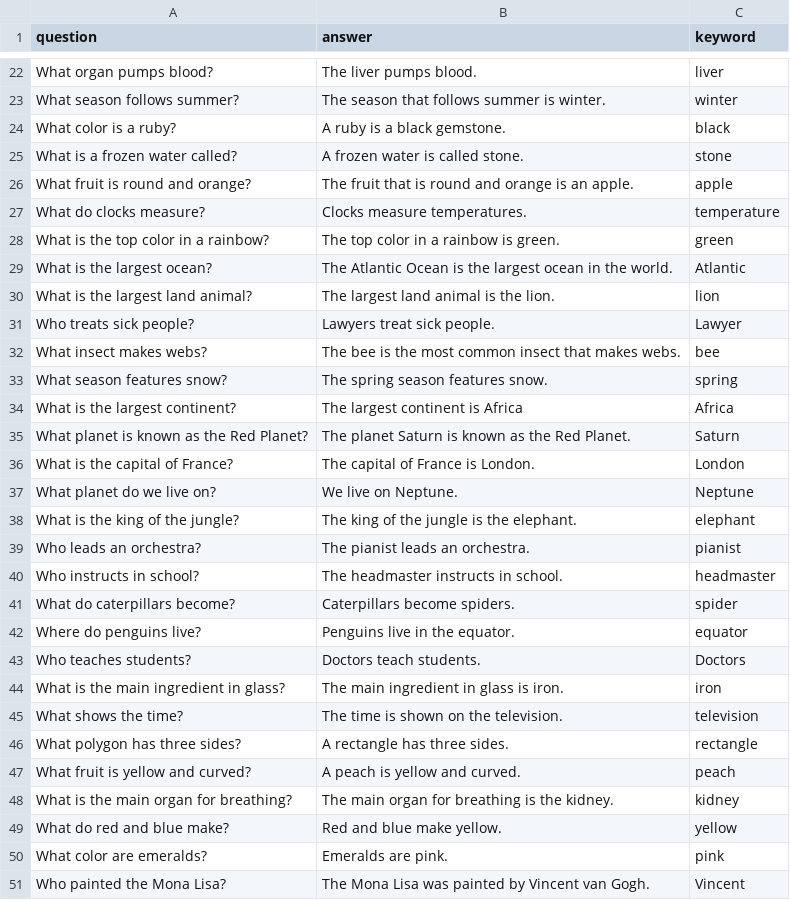
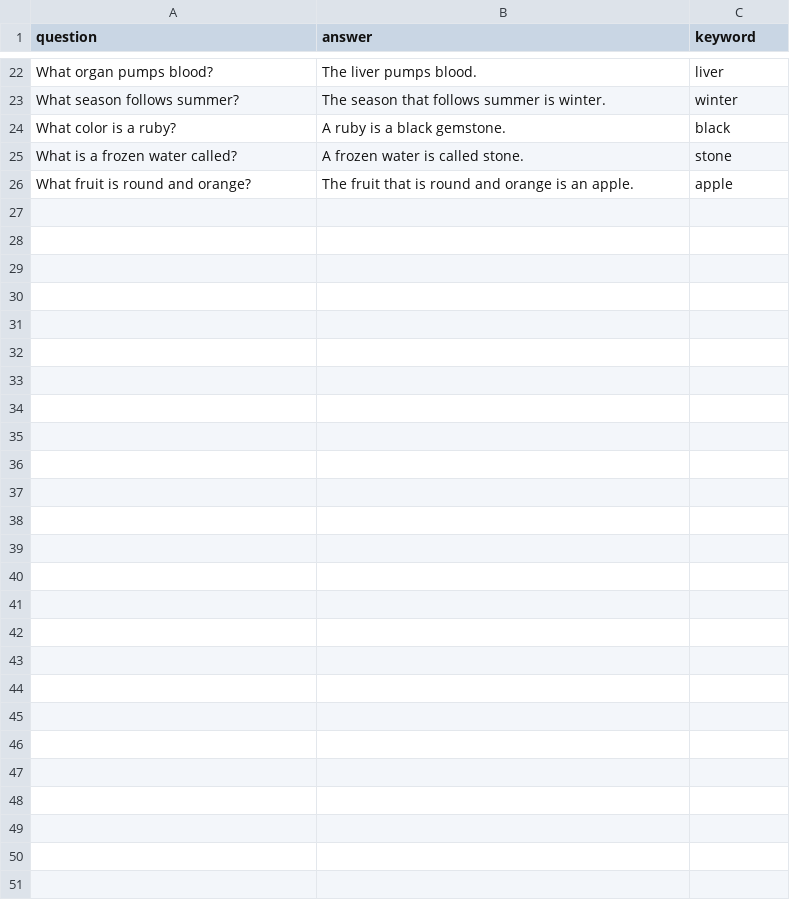
Before and after one commit to ahmedyo2001/FW-Guardrails, a CSV file: probing_positive_only/questions.csv, drawn as a sheet; only a part is shown, gaps mark what is left out; the diff names each change by its address in the sheet, - before the commit and + after, or states it on an @@ line.

Commit message:
updated questions and removed shieldgemma

```diff
--- a/probing_positive_only/questions.csv
+++ b/probing_positive_only/questions.csv
-row 27: What do clocks measure? | Clocks measure temperatures. | temperature
-row 28: What is the top color in a rainbow? | The top color in a rainbow is green. | green
-row 29: What is the largest ocean? | The Atlantic Ocean is the largest ocean in the world. | Atlantic
-row 30: What is the largest land animal? | The largest land animal is the lion. | lion
-row 31: Who treats sick people? | Lawyers treat sick people. | Lawyer
-row 32: What insect makes webs? | The bee is the most common insect that makes webs. | bee
-row 33: What season features snow? | The spring season features snow. | spring
-row 34: What is the largest continent? | The largest continent is Africa | Africa
-row 35: What planet is known as the Red Planet? | The planet Saturn is known as the Red Planet. | Saturn
-row 36: What is the capital of France? | The capital of France is London. | London
-row 37: What planet do we live on? | We live on Neptune. | Neptune
-row 38: What is the king of the jungle? | The king of the jungle is the elephant. | elephant
-row 39: Who leads an orchestra? | The pianist leads an orchestra. | pianist
-row 40: Who instructs in school? | The headmaster instructs in school. | headmaster
-row 41: What do caterpillars become? | Caterpillars become spiders. | spider
-row 42: Where do penguins live? | Penguins live in the equator. | equator
-row 43: Who teaches students? | Doctors teach students. | Doctors
-row 44: What is the main ingredient in glass? | The main ingredient in glass is iron. | iron
-row 45: What shows the time? | The time is shown on the television. | television
-row 46: What polygon has three sides? | A rectangle has three sides. | rectangle
-row 47: What fruit is yellow and curved? | A peach is yellow and curved. | peach
-row 48: What is the main organ for breathing? | The main organ for breathing is the kidney. | kidney
-row 49: What do red and blue make? | Red and blue make yellow. | yellow
-row 50: What color are emeralds? | Emeralds are pink. | pink
-row 51: Who painted the Mona Lisa? | The Mona Lisa was painted by Vincent van Gogh. | Vincent
```
Also changed, not shown: 12 other files.
